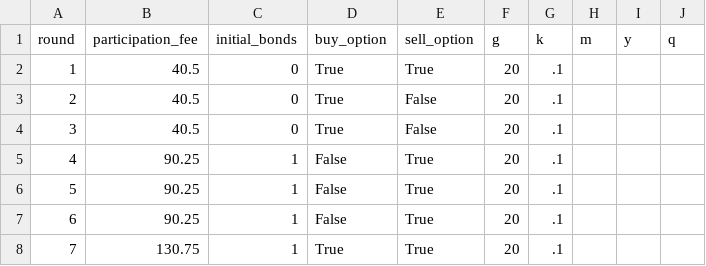
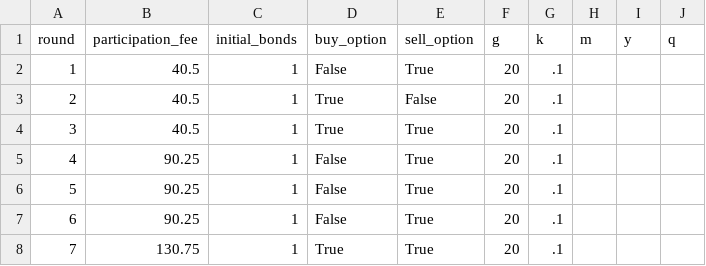
Before and after one commit to Leeps-Lab/ri_call_market, a CSV file: configs/session_config.csv, drawn as a sheet; only a part is shown.

Commit message:
refactor algo, update default bid/ask configs

```diff
--- a/configs/session_config.csv
+++ b/configs/session_config.csv
@@ -1,5 +1,5 @@
 round,participation_fee,initial_bonds,buy_option,sell_option,g,k,m,y,q
-1,40.5,0,True,True,20,.1
-2,40.5,0,True,False,20,.1
-3,40.5,0,True,False,20,.1
+1,40.5,1,False,True,20,.1
+2,40.5,1,True,False,20,.1
+3,40.5,1,True,True,20,.1
 4,90.25,1,False,True,20,.1
```
Also changed, not shown: 6 other files.
